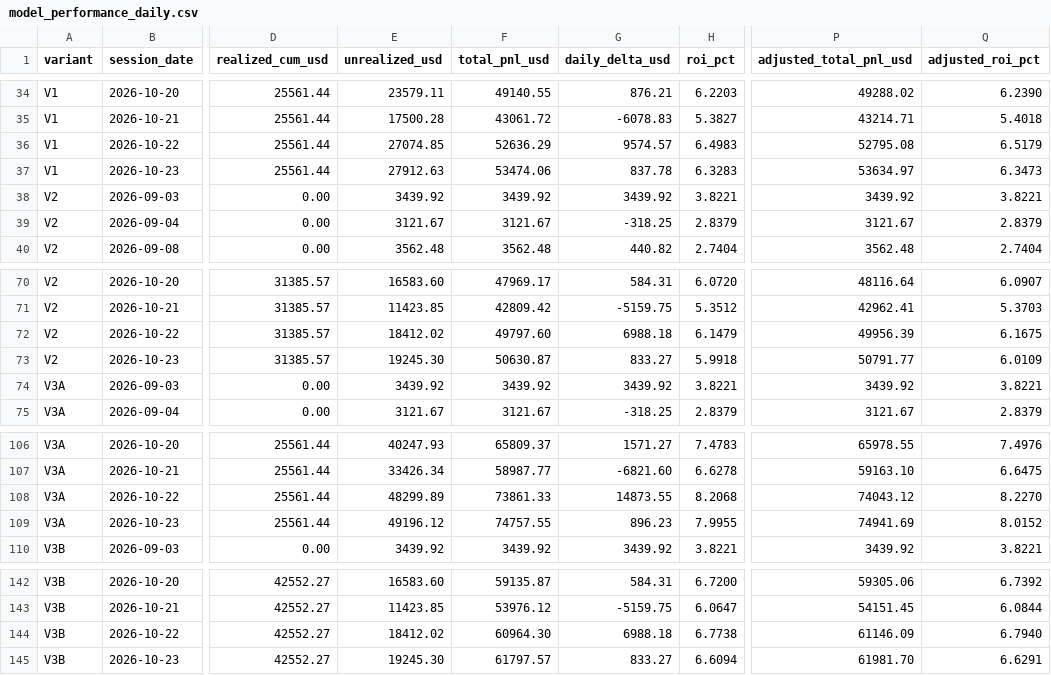
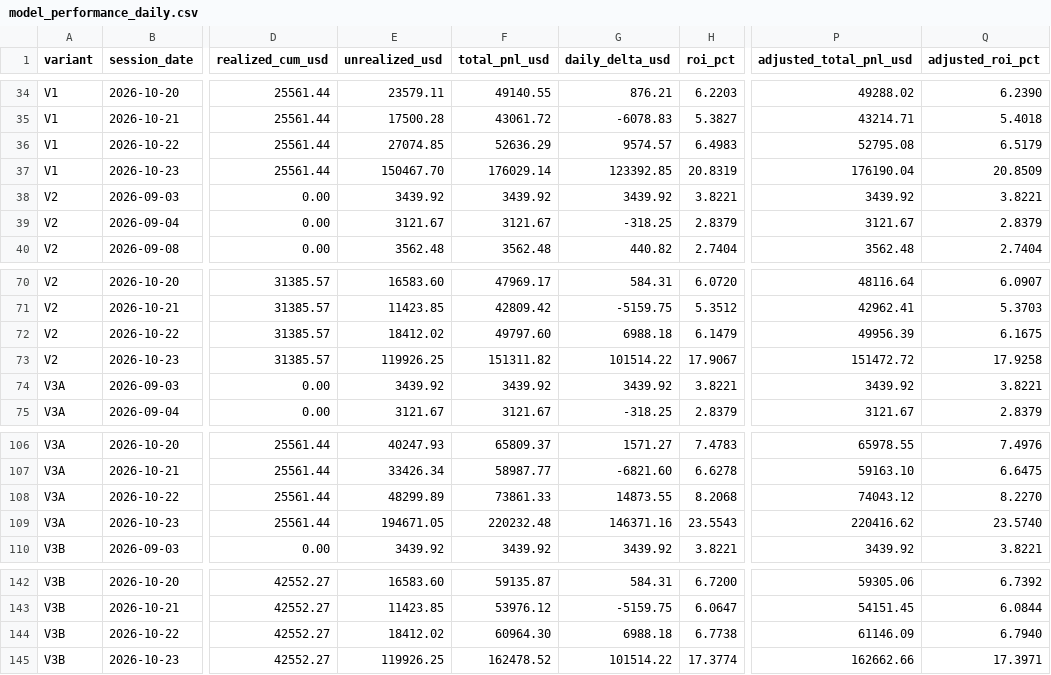
Before and after one commit to A44674928/Financial_Model_Records, a CSV file: data/model_performance_daily.csv, drawn as a sheet; only a part is shown, gaps mark what is left out; the diff names each change by its address in the sheet, - before the commit and + after, or states it on an @@ line.

```diff
--- a/data/model_performance_daily.csv
+++ b/data/model_performance_daily.csv
-E37 (unrealized_usd): 27912.63
+E37 (unrealized_usd): 150467.70
-F37 (total_pnl_usd): 53474.06
+F37 (total_pnl_usd): 176029.14
-G37 (daily_delta_usd): 837.78
+G37 (daily_delta_usd): 123392.85
-H37 (roi_pct): 6.3283
+H37 (roi_pct): 20.8319
-P37 (adjusted_total_pnl_usd): 53634.97
+P37 (adjusted_total_pnl_usd): 176190.04
-Q37 (adjusted_roi_pct): 6.3473
+Q37 (adjusted_roi_pct): 20.8509
-E73 (unrealized_usd): 19245.30
+E73 (unrealized_usd): 119926.25
-F73 (total_pnl_usd): 50630.87
+F73 (total_pnl_usd): 151311.82
-G73 (daily_delta_usd): 833.27
+G73 (daily_delta_usd): 101514.22
-H73 (roi_pct): 5.9918
+H73 (roi_pct): 17.9067
-P73 (adjusted_total_pnl_usd): 50791.77
+P73 (adjusted_total_pnl_usd): 151472.72
-Q73 (adjusted_roi_pct): 6.0109
+Q73 (adjusted_roi_pct): 17.9258
-E109 (unrealized_usd): 49196.12
+E109 (unrealized_usd): 194671.05
-F109 (total_pnl_usd): 74757.55
+F109 (total_pnl_usd): 220232.48
-G109 (daily_delta_usd): 896.23
+G109 (daily_delta_usd): 146371.16
-H109 (roi_pct): 7.9955
+H109 (roi_pct): 23.5543
-P109 (adjusted_total_pnl_usd): 74941.69
+P109 (adjusted_total_pnl_usd): 220416.62
-Q109 (adjusted_roi_pct): 8.0152
+Q109 (adjusted_roi_pct): 23.5740
-E145 (unrealized_usd): 19245.30
+E145 (unrealized_usd): 119926.25
-F145 (total_pnl_usd): 61797.57
+F145 (total_pnl_usd): 162478.52
-G145 (daily_delta_usd): 833.27
+G145 (daily_delta_usd): 101514.22
-H145 (roi_pct): 6.6094
+H145 (roi_pct): 17.3774
-P145 (adjusted_total_pnl_usd): 61981.70
+P145 (adjusted_total_pnl_usd): 162662.66
-Q145 (adjusted_roi_pct): 6.6291
+Q145 (adjusted_roi_pct): 17.3971
```
Also changed, not shown: data/energy_live_mark_overlay.csv, data/model_performance_tickers.csv, 28 other files.
